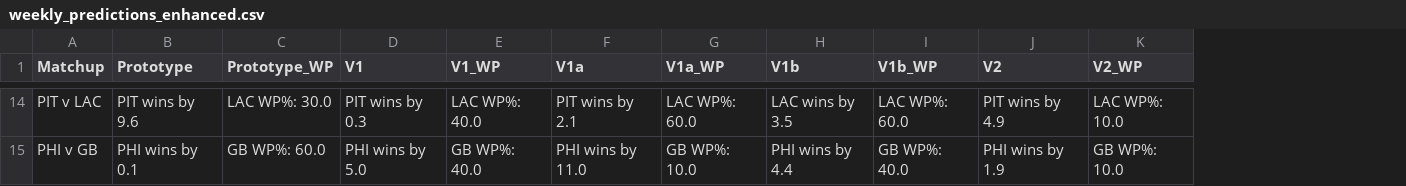
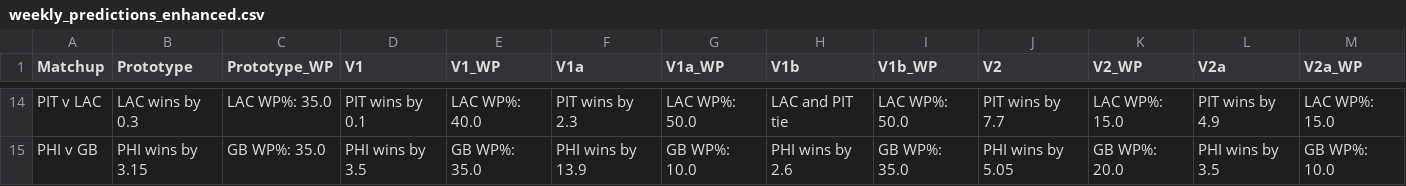
Before and after one commit to nishs9/nfl-simulation-engine-lite, a CSV file: src/nfl_simulation_engine_lite/weekly_predictions_enhanced.csv, drawn as a sheet; only a part is shown, gaps mark what is left out; the diff covers the shown part only; the diff names each change by its address in the sheet, - before the commit and + after, or states it on an @@ line.

```diff
--- a/src/nfl_simulation_engine_lite/weekly_predictions_enhanced.csv
+++ b/src/nfl_simulation_engine_lite/weekly_predictions_enhanced.csv
+column L (V2a), rows 14-15: PIT wins by 4.9 | PHI wins by 3.5
+column M (V2a_WP), rows 14-15: LAC WP%: 15.0 | GB WP%: 10.0
-B14 (Prototype): PIT wins by 9.6
+B14 (Prototype): LAC wins by 0.3
-C14 (Prototype_WP): LAC WP%: 30.0
+C14 (Prototype_WP): LAC WP%: 35.0
-D14 (V1): PIT wins by 0.3
+D14 (V1): PIT wins by 0.1
-F14 (V1a): PIT wins by 2.1
+F14 (V1a): PIT wins by 2.3
-G14 (V1a_WP): LAC WP%: 60.0
+G14 (V1a_WP): LAC WP%: 50.0
-H14 (V1b): LAC wins by 3.5
+H14 (V1b): LAC and PIT tie
-I14 (V1b_WP): LAC WP%: 60.0
+I14 (V1b_WP): LAC WP%: 50.0
-J14 (V2): PIT wins by 4.9
+J14 (V2): PIT wins by 7.7
-K14 (V2_WP): LAC WP%: 10.0
+K14 (V2_WP): LAC WP%: 15.0
-B15 (Prototype): PHI wins by 0.1
+B15 (Prototype): PHI wins by 3.15
-C15 (Prototype_WP): GB WP%: 60.0
+C15 (Prototype_WP): GB WP%: 35.0
-D15 (V1): PHI wins by 5.0
+D15 (V1): PHI wins by 3.5
-E15 (V1_WP): GB WP%: 40.0
+E15 (V1_WP): GB WP%: 35.0
-F15 (V1a): PHI wins by 11.0
+F15 (V1a): PHI wins by 13.9
-H15 (V1b): PHI wins by 4.4
+H15 (V1b): PHI wins by 2.6
-I15 (V1b_WP): GB WP%: 40.0
+I15 (V1b_WP): GB WP%: 35.0
-J15 (V2): PHI wins by 1.9
+J15 (V2): PHI wins by 5.05
-K15 (V2_WP): GB WP%: 10.0
+K15 (V2_WP): GB WP%: 20.0
```
Also changed, not shown: 114 edited cells elsewhere in this file, src/nfl_simulation_engine_lite/weekly_predictions.csv, 1 other file.
